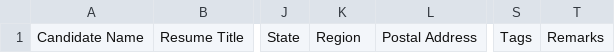
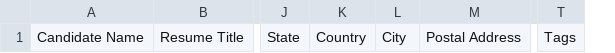
Before and after one commit to Vikaskumar8085/Product_Backend, a CSV file: uploads/template.csv, drawn as a sheet; only a part is shown, gaps mark what is left out; removed rows and columns are numbered as before the commit, all else as after; the diff names each change by its address in the sheet, - before the commit and + after, or states it on an @@ line.

```diff
--- a/uploads/template.csv
+++ b/uploads/template.csv
+column L, row 1: City
-column T, row 1: Remarks
-K1: Region
+K1: Country
```
Also changed, not shown: 2 other files.
